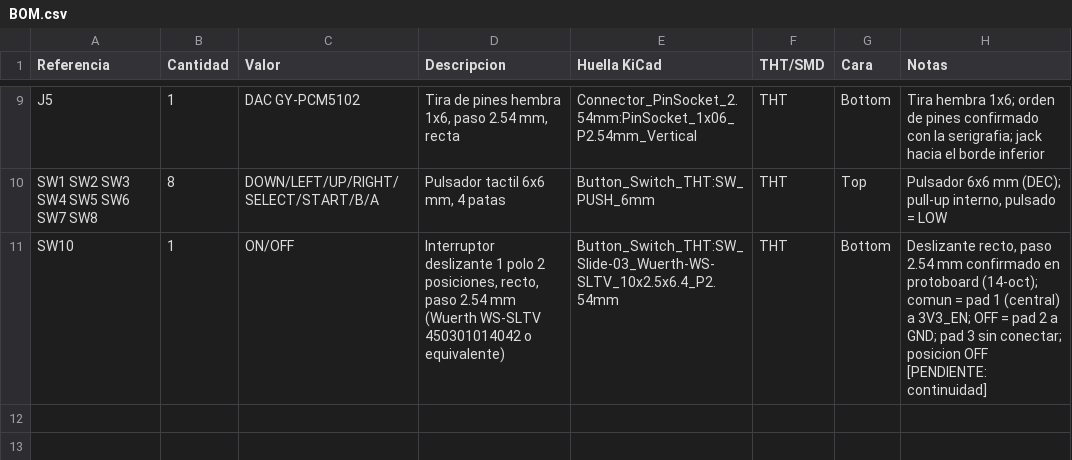
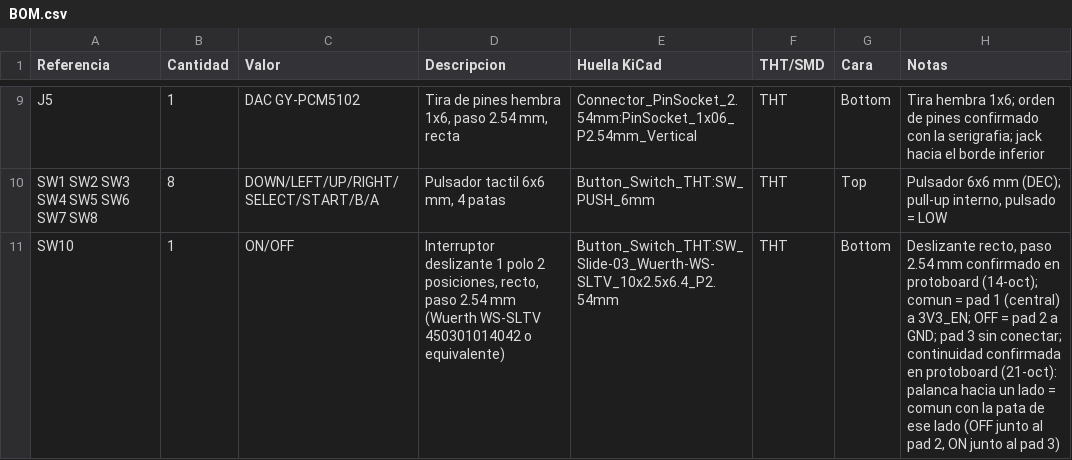
Before and after one commit to jorgeab21/Dise-o_De_Prototipos, a CSV file: hardware/KIDBOX/BOM.csv, drawn as a sheet; only a part is shown, gaps mark what is left out.

```diff
--- a/hardware/KIDBOX/BOM.csv
+++ b/hardware/KIDBOX/BOM.csv
@@ -10,2 +10,2 @@ J5,1,DAC GY-PCM5102,"Tira de pines hembra 1x6, paso 2.54 mm, recta",Connector_Pi
 SW1 SW2 SW3 SW4 SW5 SW6 SW7 SW8,8,DOWN/LEFT/UP/RIGHT/SELECT/START/B/A,"Pulsador tactil 6x6 mm, 4 patas",Button_Switch_THT:SW_PUSH_6mm,THT,Top,"Pulsador 6x6 mm (DEC); pull-up interno, pulsado = LOW"
-SW10,1,ON/OFF,"Interruptor deslizante 1 polo 2 posiciones, recto, paso 2.54 mm (Wuerth WS-SLTV 450301014042 o equivalente)",Button_Switch_THT:SW_Slide-03_Wuerth-WS-SLTV_10x2.5x6.4_P2.54mm,THT,Bottom,"Deslizante recto, paso 2.54 mm confirmado en protoboard (14-oct); comun = pad 1 (central) a 3V3_EN; OFF = pad 2 a GND; pad 3 sin conectar; posicion OFF [PENDIENTE: continuidad]"
+SW10,1,ON/OFF,"Interruptor deslizante 1 polo 2 posiciones, recto, paso 2.54 mm (Wuerth WS-SLTV 450301014042 o equivalente)",Button_Switch_THT:SW_Slide-03_Wuerth-WS-SLTV_10x2.5x6.4_P2.54mm,THT,Bottom,"Deslizante recto, paso 2.54 mm confirmado en protoboard (14-oct); comun = pad 1 (central) a 3V3_EN; OFF = pad 2 a GND; pad 3 sin conectar; continuidad confirmada en protoboard (21-oct): palanca hacia un lado = comun con la pata de ese lado (OFF junto al pad 2, ON junto al pad 3)"
```
Also changed, not shown: 4 other files.
